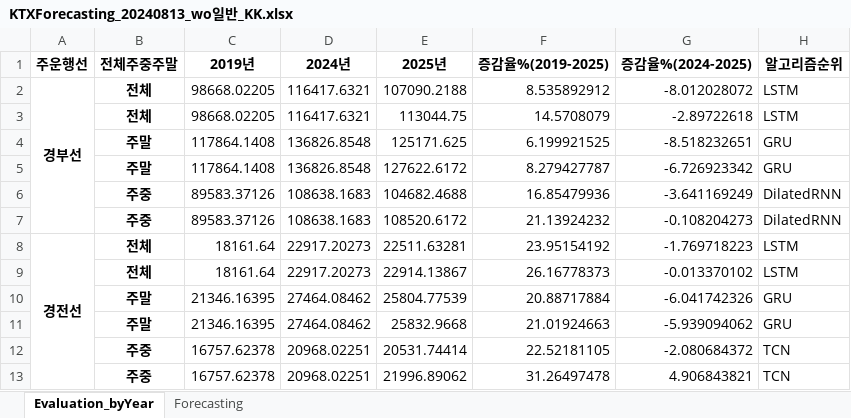
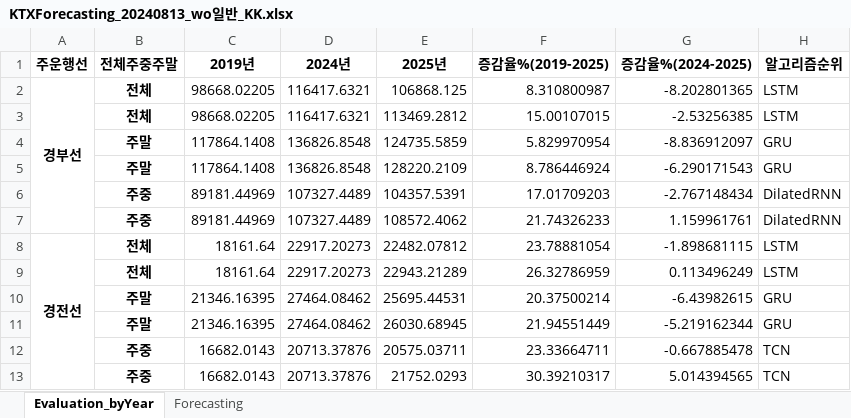
Before and after one commit to thekimk/DEBA-Research, an Excel workbook: Project-KTXForecasting/Result/KTXForecasting_20240813_wo일반_KK.xlsx, sheet Evaluation_byYear, drawn as a sheet; only a part is shown; values as stored, in another font and other column widths than the file's, no borders; removed rows and columns are numbered as before the commit, all else as after; the diff covers the shown part only; the diff names each change by its address in the sheet, - before the commit and + after, or states it on an @@ line.

```diff
--- a/Project-KTXForecasting/Result/KTXForecasting_20240813_wo일반_KK.xlsx (sheet Evaluation_byYear)
+++ b/Project-KTXForecasting/Result/KTXForecasting_20240813_wo일반_KK.xlsx (sheet Evaluation_byYear)
-E2 (2025년): 107090.2188
+E2 (2025년): 106868.125
-F2 (증감율%(2019-2025)): 8.535892912
+F2 (증감율%(2019-2025)): 8.310800987
-G2 (증감율%(2024-2025)): -8.012028072
+G2 (증감율%(2024-2025)): -8.202801365
-E3 (2025년): 113044.75
+E3 (2025년): 113469.2812
-F3 (증감율%(2019-2025)): 14.5708079
+F3 (증감율%(2019-2025)): 15.00107015
-G3 (증감율%(2024-2025)): -2.89722618
+G3 (증감율%(2024-2025)): -2.53256385
-E4 (2025년): 125171.625
+E4 (2025년): 124735.5859
-F4 (증감율%(2019-2025)): 6.199921525
+F4 (증감율%(2019-2025)): 5.829970954
-G4 (증감율%(2024-2025)): -8.518232651
+G4 (증감율%(2024-2025)): -8.836912097
-E5 (2025년): 127622.6172
+E5 (2025년): 128220.2109
-F5 (증감율%(2019-2025)): 8.279427787
+F5 (증감율%(2019-2025)): 8.786446924
-G5 (증감율%(2024-2025)): -6.726923342
+G5 (증감율%(2024-2025)): -6.290171543
-row 6:  | 주중 | 89583.37126 | 108638.1683 | 104682.4688 | 16.85479936 | -3.641169249 | DilatedRNN
-row 7:  | 주중 | 89583.37126 | 108638.1683 | 108520.6172 | 21.13924232 | -0.108204273 | DilatedRNN
+row 6:  | 주중 | 89181.44969 | 107327.4489 | 104357.5391 | 17.01709203 | -2.767148434 | DilatedRNN
+row 7:  | 주중 | 89181.44969 | 107327.4489 | 108572.4062 | 21.74326233 | 1.159961761 | DilatedRNN
-E8 (2025년): 22511.63281
+E8 (2025년): 22482.07812
-F8 (증감율%(2019-2025)): 23.95154192
+F8 (증감율%(2019-2025)): 23.78881054
-G8 (증감율%(2024-2025)): -1.769718223
+G8 (증감율%(2024-2025)): -1.898681115
-E9 (2025년): 22914.13867
+E9 (2025년): 22943.21289
-F9 (증감율%(2019-2025)): 26.16778373
+F9 (증감율%(2019-2025)): 26.32786959
-G9 (증감율%(2024-2025)): -0.013370102
+G9 (증감율%(2024-2025)): 0.113496249
-E10 (2025년): 25804.77539
+E10 (2025년): 25695.44531
-F10 (증감율%(2019-2025)): 20.88717884
+F10 (증감율%(2019-2025)): 20.37500214
-G10 (증감율%(2024-2025)): -6.041742326
+G10 (증감율%(2024-2025)): -6.43982615
-E11 (2025년): 25832.9668
+E11 (2025년): 26030.68945
-F11 (증감율%(2019-2025)): 21.01924663
+F11 (증감율%(2019-2025)): 21.94551449
-G11 (증감율%(2024-2025)): -5.939094062
+G11 (증감율%(2024-2025)): -5.219162344
-row 12:  | 주중 | 16757.62378 | 20968.02251 | 20531.74414 | 22.52181105 | -2.080684372 | TCN
-row 13:  | 주중 | 16757.62378 | 20968.02251 | 21996.89062 | 31.26497478 | 4.906843821 | TCN
+row 12:  | 주중 | 16682.0143 | 20713.37876 | 20575.03711 | 23.33664711 | -0.667885478 | TCN
+row 13:  | 주중 | 16682.0143 | 20713.37876 | 21752.0293 | 30.39210317 | 5.014394565 | TCN
```
Also changed, not shown: 6 added rows, 6 removed rows and 36 edited cells elsewhere in this sheet, sheet Forecasting, 3 other files.
